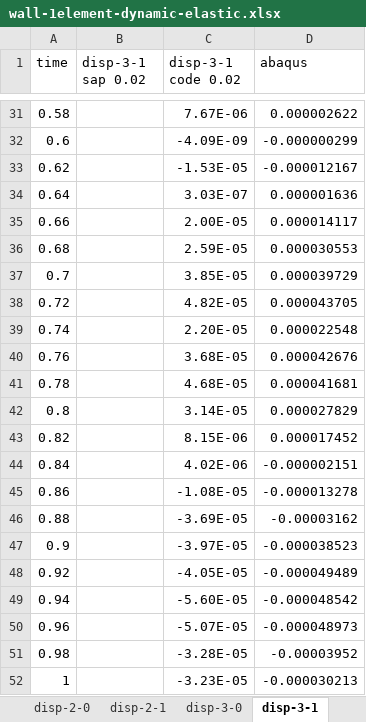
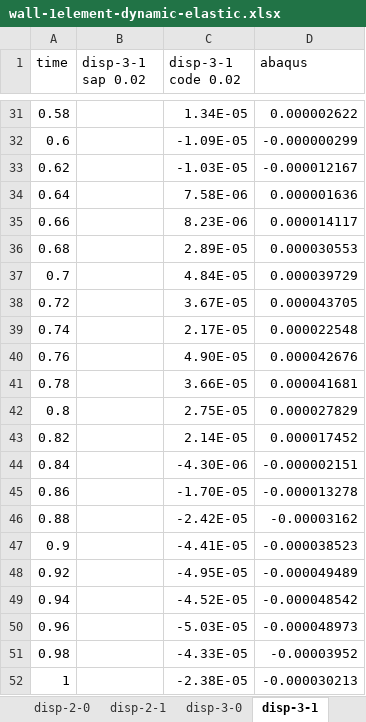
Before and after one commit to structural-analysis/model-comparisons, an Excel workbook: comparison/wall-1element-dynamic-elastic.xlsx, sheet disp-3-1, drawn as a sheet; only a part is shown, gaps mark what is left out; values as stored, in another font and other column widths than the file's, no borders; charts and pictures not drawn; the diff covers the shown part only; the diff names each change by its address in the sheet, - before the commit and + after, or states it on an @@ line.

```diff
--- a/comparison/wall-1element-dynamic-elastic.xlsx (sheet disp-3-1)
+++ b/comparison/wall-1element-dynamic-elastic.xlsx (sheet disp-3-1)
-C31 (disp-3-1 code 0.02): 7.67E-06
+C31 (disp-3-1 code 0.02): 1.34E-05
-C32 (disp-3-1 code 0.02): -4.09E-09
+C32 (disp-3-1 code 0.02): -1.09E-05
-C33 (disp-3-1 code 0.02): -1.53E-05
+C33 (disp-3-1 code 0.02): -1.03E-05
-C34 (disp-3-1 code 0.02): 3.03E-07
+C34 (disp-3-1 code 0.02): 7.58E-06
-C35 (disp-3-1 code 0.02): 2.00E-05
+C35 (disp-3-1 code 0.02): 8.23E-06
-C36 (disp-3-1 code 0.02): 2.59E-05
+C36 (disp-3-1 code 0.02): 2.89E-05
-C37 (disp-3-1 code 0.02): 3.85E-05
+C37 (disp-3-1 code 0.02): 4.84E-05
-C38 (disp-3-1 code 0.02): 4.82E-05
+C38 (disp-3-1 code 0.02): 3.67E-05
-C39 (disp-3-1 code 0.02): 2.20E-05
+C39 (disp-3-1 code 0.02): 2.17E-05
-C40 (disp-3-1 code 0.02): 3.68E-05
+C40 (disp-3-1 code 0.02): 4.90E-05
-C41 (disp-3-1 code 0.02): 4.68E-05
+C41 (disp-3-1 code 0.02): 3.66E-05
-C42 (disp-3-1 code 0.02): 3.14E-05
+C42 (disp-3-1 code 0.02): 2.75E-05
-C43 (disp-3-1 code 0.02): 8.15E-06
+C43 (disp-3-1 code 0.02): 2.14E-05
-C44 (disp-3-1 code 0.02): 4.02E-06
+C44 (disp-3-1 code 0.02): -4.30E-06
-C45 (disp-3-1 code 0.02): -1.08E-05
+C45 (disp-3-1 code 0.02): -1.70E-05
-C46 (disp-3-1 code 0.02): -3.69E-05
+C46 (disp-3-1 code 0.02): -2.42E-05
-C47 (disp-3-1 code 0.02): -3.97E-05
+C47 (disp-3-1 code 0.02): -4.41E-05
-C48 (disp-3-1 code 0.02): -4.05E-05
+C48 (disp-3-1 code 0.02): -4.95E-05
-C49 (disp-3-1 code 0.02): -5.60E-05
+C49 (disp-3-1 code 0.02): -4.52E-05
-C50 (disp-3-1 code 0.02): -5.07E-05
+C50 (disp-3-1 code 0.02): -5.03E-05
-C51 (disp-3-1 code 0.02): -3.28E-05
+C51 (disp-3-1 code 0.02): -4.33E-05
-C52 (disp-3-1 code 0.02): -3.23E-05
+C52 (disp-3-1 code 0.02): -2.38E-05
```
Also changed, not shown: 27 edited cells elsewhere in this sheet, charts or pictures, comparison/simple-torre-dynamic-inelastic.xlsx, 12 other files.
